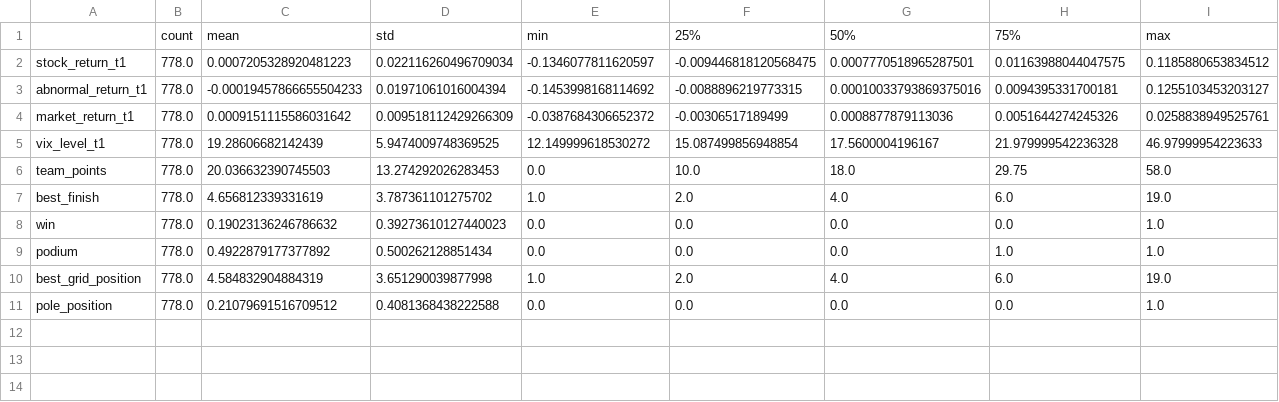
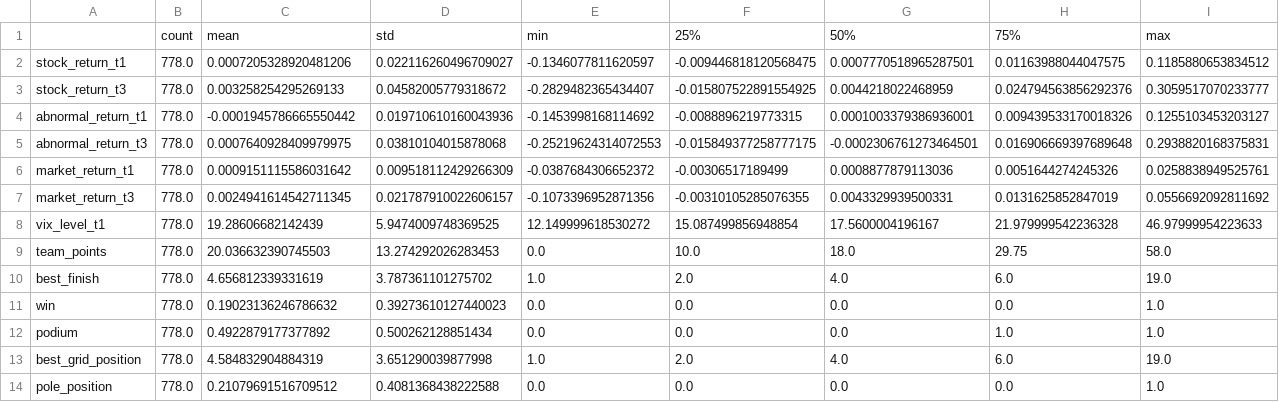
Before and after one commit to dhruv-shxh/f1-sponsor-stocks, a CSV file: outputs/summary_statistics.csv, drawn as a sheet.

```diff
--- a/outputs/summary_statistics.csv
+++ b/outputs/summary_statistics.csv
@@ -1,5 +1,8 @@
 ,count,mean,std,min,25%,50%,75%,max
-stock_return_t1,778.0,0.0007205328920481223,0.022116260496709034,-0.1346077811620597,-0.009446818120568475,0.0007770518965287501,0.01163988044047575,0.1185880653834512
-abnormal_return_t1,778.0,-0.00019457866655504233,0.01971061016004394,-0.1453998168114692,-0.0088896219773315,0.00010033793869375016,0.0094395331700181,0.1255103453203127
+stock_return_t1,778.0,0.0007205328920481206,0.022116260496709027,-0.1346077811620597,-0.009446818120568475,0.0007770518965287501,0.01163988044047575,0.1185880653834512
+stock_return_t3,778.0,0.003258254295269133,0.04582005779318672,-0.2829482365434407,-0.015807522891554925,0.0044218022468959,0.024794563856292376,0.3059517070233777
+abnormal_return_t1,778.0,-0.0001945786665550442,0.019710610160043936,-0.1453998168114692,-0.0088896219773315,0.0001003379386936001,0.009439533170018326,0.1255103453203127
+abnormal_return_t3,778.0,0.0007640928409979975,0.03810104015878068,-0.25219624314072553,-0.015849377258777175,-0.0002306761273464501,0.016906669397689648,0.2938820168375831
 market_return_t1,778.0,0.0009151115586031642,0.009518112429266309,-0.0387684306652372,-0.00306517189499,0.0008877879113036,0.0051644274245326,0.0258838949525761
+market_return_t3,778.0,0.0024941614542711345,0.021787910022606157,-0.1073396952871356,-0.00310105285076355,0.0043329939500331,0.0131625852847019,0.0556692092811692
 vix_level_t1,778.0,19.28606682142439,5.9474009748369525,12.149999618530272,15.087499856948854,17.5600004196167,21.979999542236328,46.97999954223633
```
Also changed, not shown: 2 other files.
